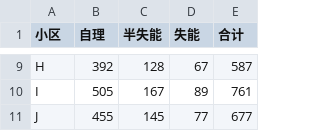
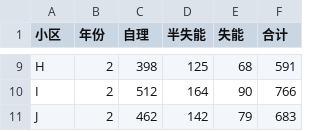
Before and after one commit to yuanyuanxiangbao/26-, a CSV file: 问题1/1.1/data/year_2.csv, drawn as a sheet; only a part is shown, gaps mark what is left out; addresses are those after the commit; the diff covers the shown part only; the diff names each change by its address in the sheet, - before the commit and + after, or states it on an @@ line.

```diff
--- a/问题1/1.1/data/year_2.csv
+++ b/问题1/1.1/data/year_2.csv
+column B (年份), rows 9-11: all 2
-C9 (自理): 392
+C9 (自理): 398
-D9 (半失能): 128
+D9 (半失能): 125
-E9 (失能): 67
+E9 (失能): 68
-F9 (合计): 587
+F9 (合计): 591
-C10 (自理): 505
+C10 (自理): 512
-D10 (半失能): 167
+D10 (半失能): 164
-E10 (失能): 89
+E10 (失能): 90
-F10 (合计): 761
+F10 (合计): 766
-C11 (自理): 455
+C11 (自理): 462
-D11 (半失能): 145
+D11 (半失能): 142
-E11 (失能): 77
+E11 (失能): 79
-F11 (合计): 677
+F11 (合计): 683
```
Also changed, not shown: 28 edited cells elsewhere in this file, 问题1/1.1/data/prediction_5years.csv, 问题1/1.1/data/year_0.csv, 6 other files.
